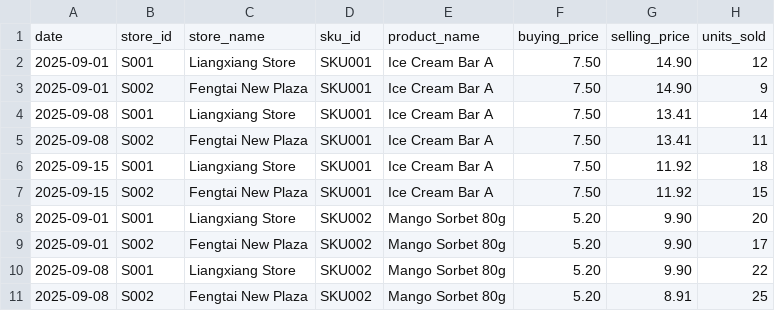
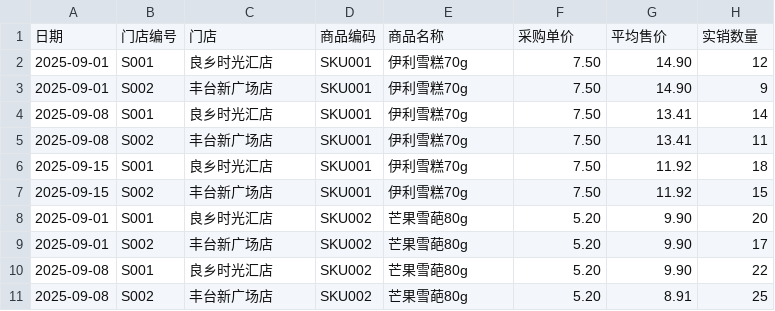
Before and after one commit to AllisonKZhang/clearance-agent, a CSV file: clearance-agent/template/sales_template.csv, drawn as a sheet.

```diff
--- a/clearance-agent/template/sales_template.csv
+++ b/clearance-agent/template/sales_template.csv
@@ -1,11 +1,11 @@
-date,store_id,store_name,sku_id,product_name,buying_price,selling_price,units_sold
-2025-09-01,S001,Liangxiang Store,SKU001,Ice Cream Bar A,7.50,14.90,12
-2025-09-01,S002,Fengtai New Plaza,SKU001,Ice Cream Bar A,7.50,14.90,9
-2025-09-08,S001,Liangxiang Store,SKU001,Ice Cream Bar A,7.50,13.41,14
-2025-09-08,S002,Fengtai New Plaza,SKU001,Ice Cream Bar A,7.50,13.41,11
-2025-09-15,S001,Liangxiang Store,SKU001,Ice Cream Bar A,7.50,11.92,18
-2025-09-15,S002,Fengtai New Plaza,SKU001,Ice Cream Bar A,7.50,11.92,15
-2025-09-01,S001,Liangxiang Store,SKU002,Mango Sorbet 80g,5.20,9.90,20
-2025-09-01,S002,Fengtai New Plaza,SKU002,Mango Sorbet 80g,5.20,9.90,17
-2025-09-08,S001,Liangxiang Store,SKU002,Mango Sorbet 80g,5.20,9.90,22
-2025-09-08,S002,Fengtai New Plaza,SKU002,Mango Sorbet 80g,5.20,8.91,25
+日期,门店编号,门店,商品编码,商品名称,采购单价,平均售价,实销数量
+2025-09-01,S001,良乡时光汇店,SKU001,伊利雪糕70g,7.50,14.90,12
+2025-09-01,S002,丰台新广场店,SKU001,伊利雪糕70g,7.50,14.90,9
+2025-09-08,S001,良乡时光汇店,SKU001,伊利雪糕70g,7.50,13.41,14
+2025-09-08,S002,丰台新广场店,SKU001,伊利雪糕70g,7.50,13.41,11
+2025-09-15,S001,良乡时光汇店,SKU001,伊利雪糕70g,7.50,11.92,18
+2025-09-15,S002,丰台新广场店,SKU001,伊利雪糕70g,7.50,11.92,15
+2025-09-01,S001,良乡时光汇店,SKU002,芒果雪葩80g,5.20,9.90,20
+2025-09-01,S002,丰台新广场店,SKU002,芒果雪葩80g,5.20,9.90,17
+2025-09-08,S001,良乡时光汇店,SKU002,芒果雪葩80g,5.20,9.90,22
+2025-09-08,S002,丰台新广场店,SKU002,芒果雪葩80g,5.20,8.91,25
```
Also changed, not shown: 1 other file.
